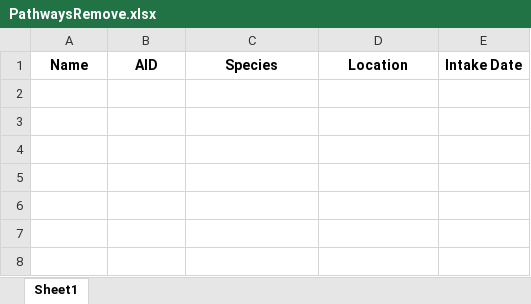
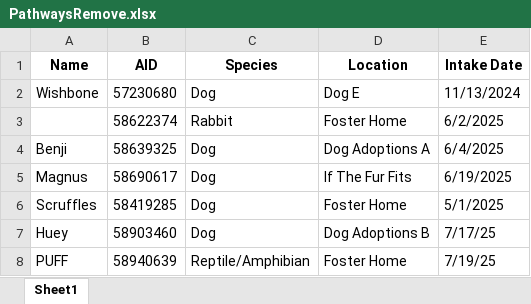
Before and after one commit to zsprowls/SPCAAutomation, an Excel workbook: Pathways Update/PathwaysRemove.xlsx, sheet Sheet1, drawn as a sheet; values as stored, in another font and other column widths than the file's, no borders; the diff names each change by its address in the sheet, - before the commit and + after, or states it on an @@ line.

Commit message:
Updated for 8.12 and Pathways

```diff
--- a/Pathways Update/PathwaysRemove.xlsx (sheet Sheet1)
+++ b/Pathways Update/PathwaysRemove.xlsx (sheet Sheet1)
+row 2: Wishbone | 57230680 | Dog | Dog E | 11/13/2024
+row 3:  | 58622374 | Rabbit | Foster Home | 6/2/2025
+row 4: Benji | 58639325 | Dog | Dog Adoptions A | 6/4/2025
+row 5: Magnus | 58690617 | Dog | If The Fur Fits | 6/19/2025
+row 6: Scruffles | 58419285 | Dog | Foster Home | 5/1/2025
+row 7: Huey | 58903460 | Dog | Dog Adoptions B | 7/17/25
+row 8: PUFF | 58940639 | Reptile/Amphibian | Foster Home | 7/19/25
```
Also changed, not shown: Pathways Update/PathwaysAdd.xlsx, 13 other files.
